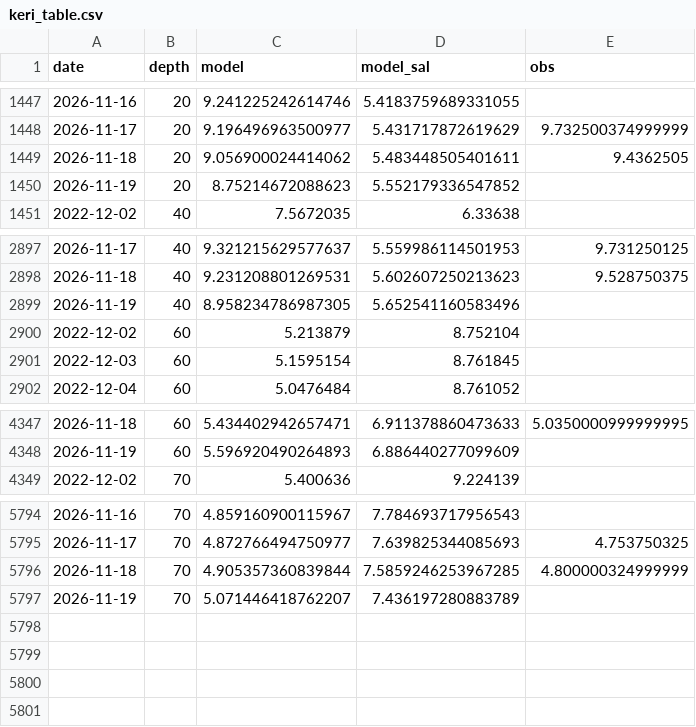
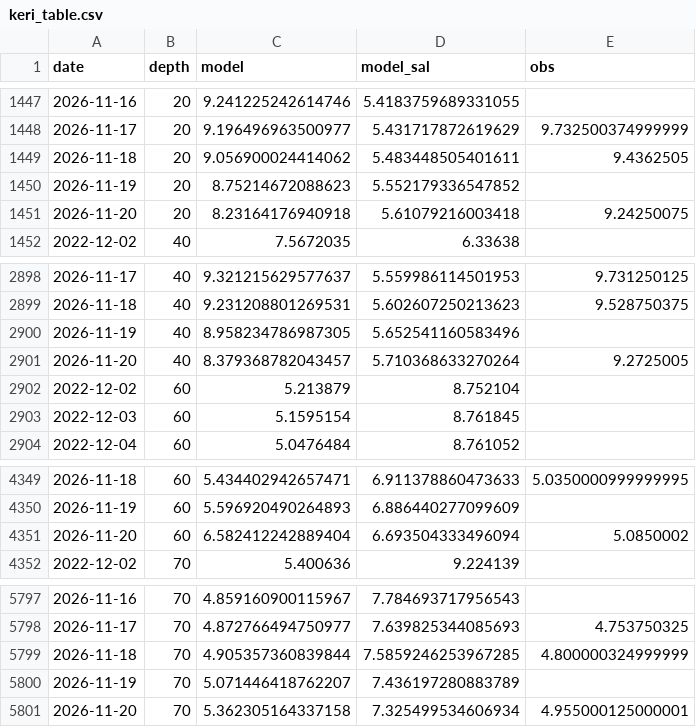
Before and after one commit to ismlylmz/bluethermal-ai, a CSV file: data/keri_table.csv, drawn as a sheet; only a part is shown, gaps mark what is left out.

```diff
--- a/data/keri_table.csv
+++ b/data/keri_table.csv
@@ -1450,2 +1450,3 @@ date,depth,model,model_sal,obs
 2026-11-19,20,8.75214672088623,5.552179336547852,
+2026-11-20,20,8.23164176940918,5.61079216003418,9.24250075
 2022-12-02,40,7.5672035,6.33638,
@@ -2899,2 +2900,3 @@ date,depth,model,model_sal,obs
 2026-11-19,40,8.958234786987305,5.652541160583496,
+2026-11-20,40,8.379368782043457,5.710368633270264,9.2725005
 2022-12-02,60,5.213879,8.752104,
@@ -4348,2 +4350,3 @@ date,depth,model,model_sal,obs
 2026-11-19,60,5.596920490264893,6.886440277099609,
+2026-11-20,60,6.582412242889404,6.693504333496094,5.0850002
 2022-12-02,70,5.400636,9.224139,
@@ -5797 +5800,2 @@ date,depth,model,model_sal,obs
 2026-11-19,70,5.071446418762207,7.436197280883789,
+2026-11-20,70,5.362305164337158,7.325499534606934,4.955000125000001
```
Also changed, not shown: data/forecast_test.csv, data/ml_summary.csv, 10 other files.
